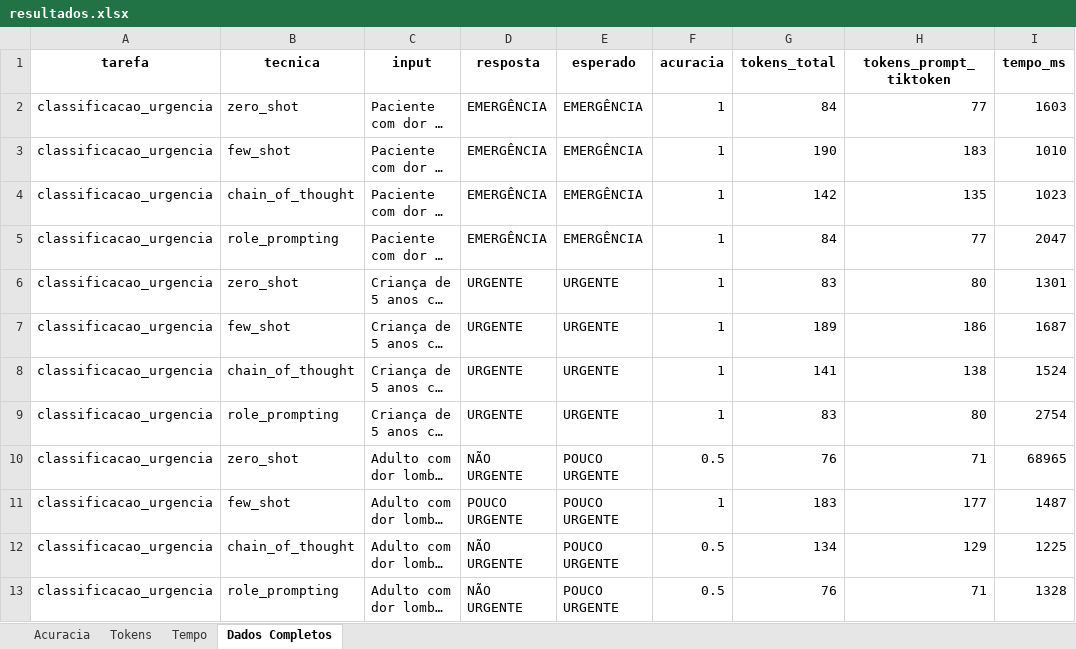
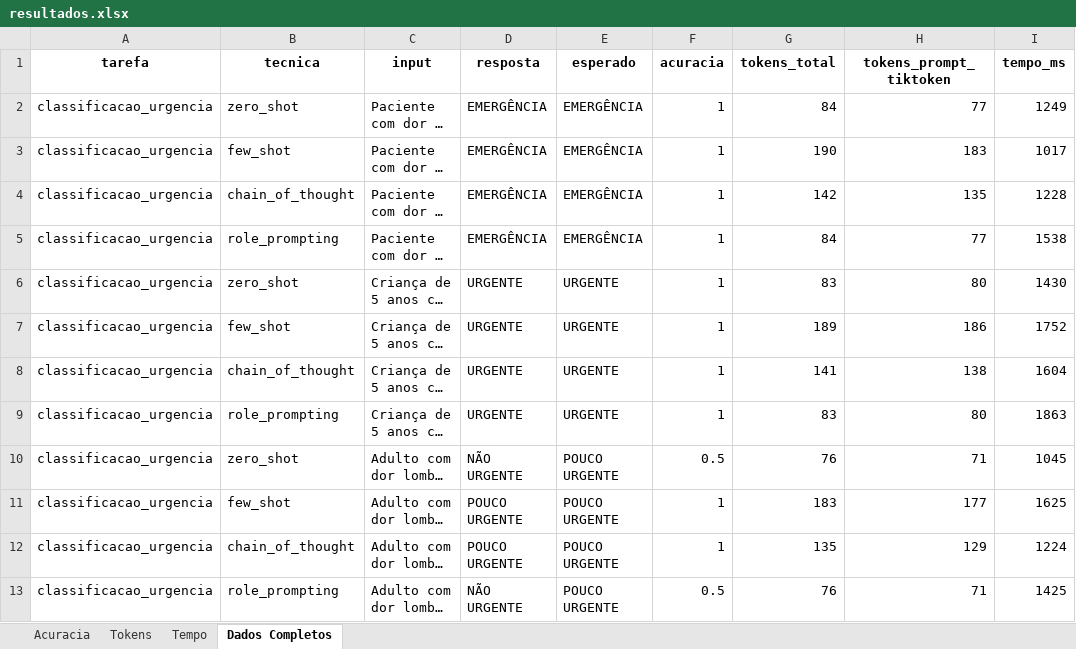
Before and after one commit to GabrielAugustoT800/prompt-toolkit, an Excel workbook: output/resultados.xlsx, sheet Dados Completos, drawn as a sheet; only a part is shown; long unchanged cells end in …; values as stored, in another font and other column widths than the file's, no borders; the diff covers the shown part only; the diff names each change by its address in the sheet, - before the commit and + after, or states it on an @@ line.

```diff
--- a/output/resultados.xlsx (sheet Dados Completos)
+++ b/output/resultados.xlsx (sheet Dados Completos)
-I2 (tempo_ms): 1603
+I2 (tempo_ms): 1249
-I3 (tempo_ms): 1010
+I3 (tempo_ms): 1017
-I4 (tempo_ms): 1023
+I4 (tempo_ms): 1228
-I5 (tempo_ms): 2047
+I5 (tempo_ms): 1538
-I6 (tempo_ms): 1301
+I6 (tempo_ms): 1430
-I7 (tempo_ms): 1687
+I7 (tempo_ms): 1752
-I8 (tempo_ms): 1524
+I8 (tempo_ms): 1604
-I9 (tempo_ms): 2754
+I9 (tempo_ms): 1863
-I10 (tempo_ms): 68965
+I10 (tempo_ms): 1045
-I11 (tempo_ms): 1487
+I11 (tempo_ms): 1625
-D12 (resposta): NÃO URGENTE
+D12 (resposta): POUCO URGENTE
-F12 (acuracia): 0.5
+F12 (acuracia): 1
-G12 (tokens_total): 134
+G12 (tokens_total): 135
-I12 (tempo_ms): 1225
+I12 (tempo_ms): 1224
-I13 (tempo_ms): 1328
+I13 (tempo_ms): 1425
```
Also changed, not shown: 117 edited cells elsewhere in this sheet, sheet Tempo, sheet Tokens, sheet Acuracia, 7 other files.
